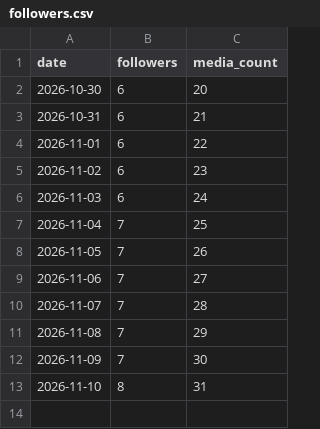
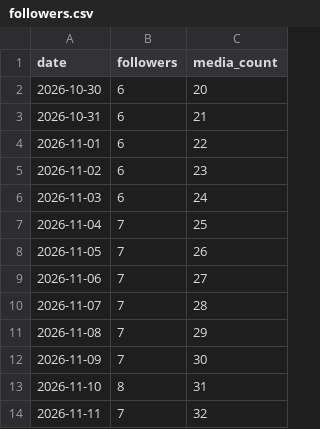
Before and after one commit to dhakadpd10/theaicommittee, a CSV file: content/analytics/followers.csv, drawn as a sheet.

```diff
--- a/content/analytics/followers.csv
+++ b/content/analytics/followers.csv
@@ -13 +13,2 @@ date,followers,media_count
 2026-11-10,8,31
+2026-11-11,7,32
```
Also changed, not shown: content/analytics/log.csv.
